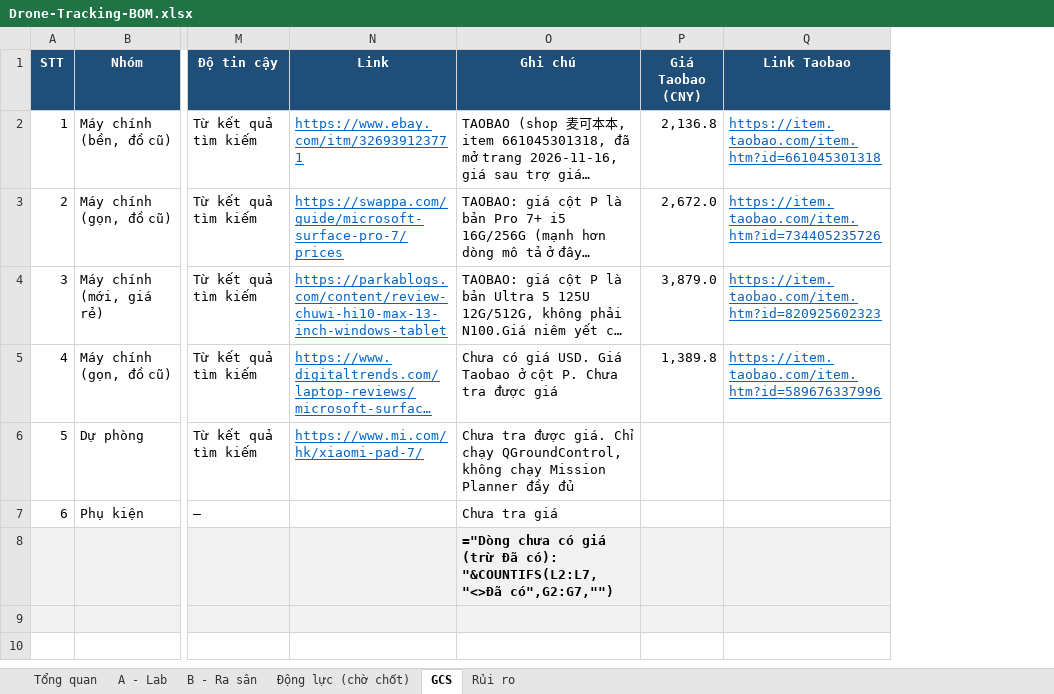
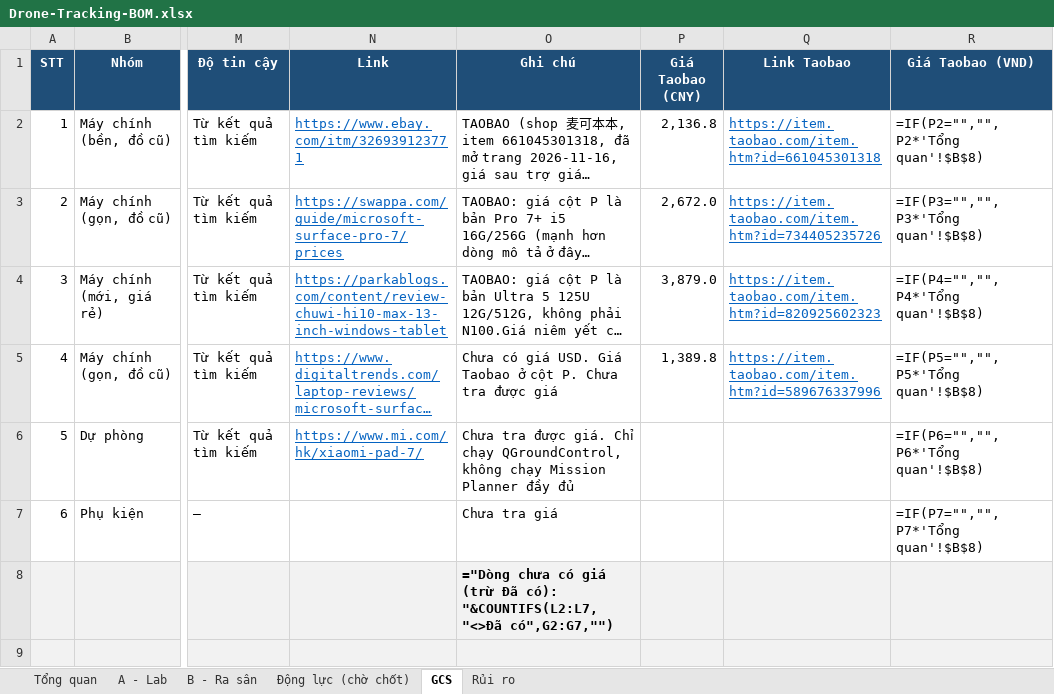
Before and after one commit to dctien812/DHTT-Drone-Tracking, an Excel workbook: bom/Drone-Tracking-BOM.xlsx, sheet GCS, drawn as a sheet; only a part is shown, gaps mark what is left out; long unchanged cells end in …; values as stored, in another font and other column widths than the file's, no borders; formulas without a stored value are shown as written; conditional formats not drawn; the diff names each change by its address in the sheet, - before the commit and + after, or states it on an @@ line.

```diff
--- a/bom/Drone-Tracking-BOM.xlsx (sheet GCS)
+++ b/bom/Drone-Tracking-BOM.xlsx (sheet GCS)
+column R (Giá Taobao (VND)), rows 2-7: =IF(P2="","",P2*'Tổng quan'!$B$8) | =IF(P3="","",P3*'Tổng quan'!$B$8) | =IF(P4="","",P4*'Tổng quan'!$B$8) | =IF(P5="","",P5*'Tổng quan'!$B$8) | =IF(P6="","",P6*'Tổng quan'!$B$8) | =IF(P7="","",P7*'Tổng quan'!$B$8)
```
Also changed, not shown: sheet B - Ra sân, sheet Động lực (chờ chốt), sheet A - Lab, sheet Tổng quan, 2 other files.
